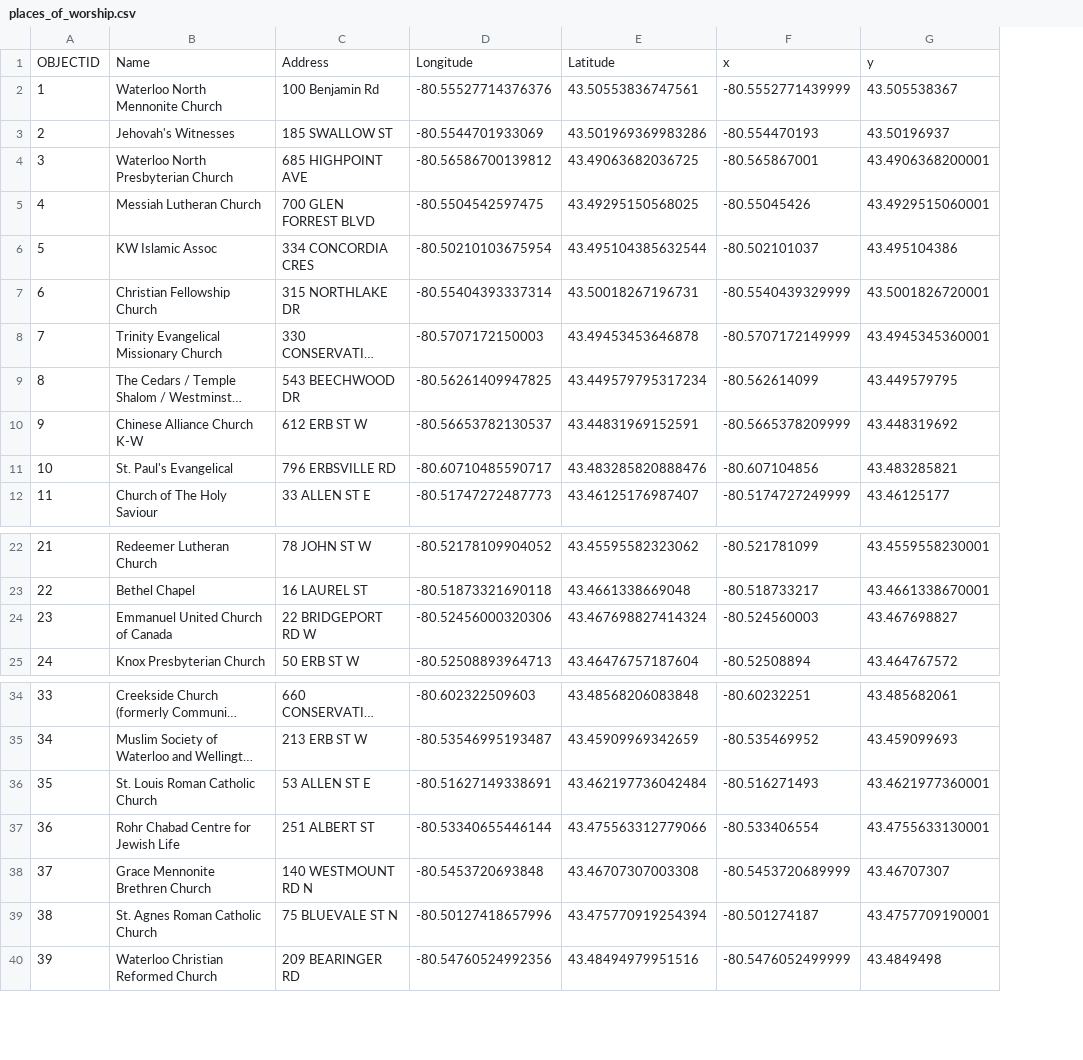
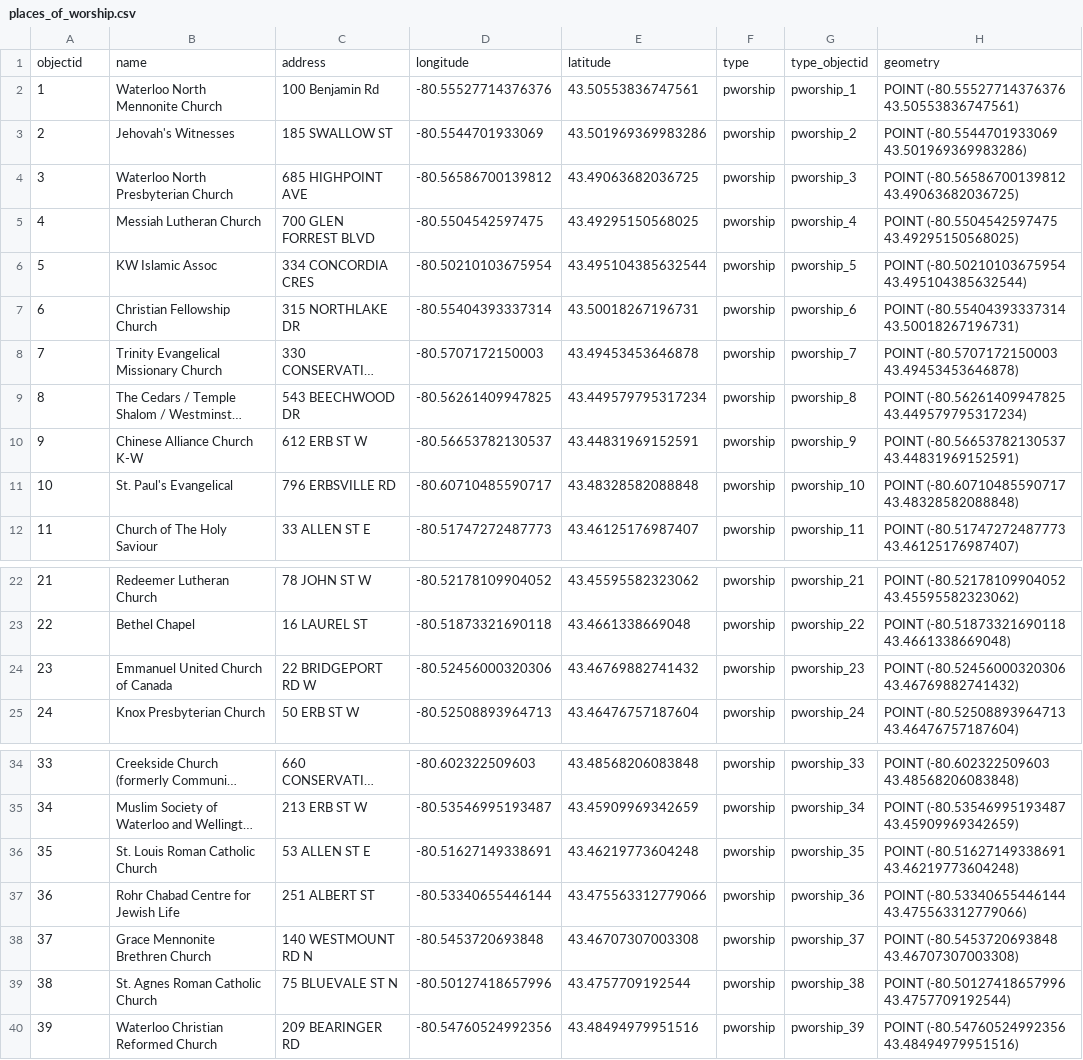
Before and after one commit to AACR1752/HouseXplainer, a CSV file: data/good_data/places_of_worship.csv, drawn as a sheet; only a part is shown, gaps mark what is left out; long unchanged cells end in …; removed rows and columns are numbered as before the commit, all else as after; the diff names each change by its address in the sheet, - before the commit and + after, or states it on an @@ line.

```diff
--- a/data/good_data/places_of_worship.csv
+++ b/data/good_data/places_of_worship.csv
-column F, rows 2-12: -80.5552771439999 | -80.554470193 | -80.565867001 | -80.55045426 | -80.502101037 | -80.5540439329999 | -80.5707172149999 | -80.562614099 | -80.5665378209999 | -80.607104856 | -80.5174727249999; rows 22-25: -80.521781099 | -80.518733217 | -80.524560003 | -80.52508894; rows 34-40: -80.60232251 | -80.535469952 | -80.516271493 | -80.533406554 | -80.5453720689999 | -80.501274187 | -80.5476052499999
-column G, rows 2-12: 43.505538367 | 43.50196937 | 43.4906368200001 | 43.4929515060001 | 43.495104386 | 43.5001826720001 | 43.4945345360001 | 43.449579795 | 43.448319692 | 43.483285821 | 43.46125177; rows 22-25: 43.4559558230001 | 43.4661338670001 | 43.467698827 | 43.464767572; rows 34-40: 43.485682061 | 43.459099693 | 43.4621977360001 | 43.4755633130001 | 43.46707307 | 43.4757709190001 | 43.4849498
+column F, rows 2-12: all pworship; rows 22-25: all pworship; rows 34-40: all pworship
+column G, rows 2-12: pworship_1 | pworship_2 | pworship_3 | pworship_4 | pworship_5 | pworship_6 | pworship_7 | pworship_8 | pworship_9 | pworship_10 | pworship_11; rows 22-25: pworship_21 | pworship_22 | pworship_23 | pworship_24; rows 34-40: pworship_33 | pworship_34 | pworship_35 | pworship_36 | pworship_37 | pworship_38 | pworship_39
+column H, rows 2-12: POINT (-80.55527714376376 43.50553836747561) | POINT (-80.5544701933069 43.501969369983286) | POINT (-80.56586700139812 43.49063682036725) | POINT (-80.5504542597475 43.49295150568025) | POINT (-80.50210103675954 43.495104385632544) | POINT (-80.55404393337314 43.50018267196731) | POINT (-80.5707172150003 43.49453453646878) | POINT (-80.56261409947825 43.449579795317234) | POINT (-80.56653782130537 43.44831969152591) | POINT (-80.60710485590717 43.48328582088848) | POINT (-80.51747272487773 43.46125176987407); rows 22-25: POINT (-80.52178109904052 43.45595582323062) | POINT (-80.51873321690118 43.4661338669048) | POINT (-80.52456000320306 43.46769882741432) | POINT (-80.52508893964713 43.46476757187604); rows 34-40: POINT (-80.602322509603 43.48568206083848) | POINT (-80.53546995193487 43.45909969342659) | POINT (-80.51627149338691 43.46219773604248) | POINT (-80.53340655446144 43.475563312779066) | POINT (-80.5453720693848 43.46707307003308) | POINT (-80.50127418657996 43.4757709192544) | POINT (-80.54760524992356 43.48494979951516)
-row 1: OBJECTID | Name | Address | Longitude | Latitude | x | y
+row 1: objectid | name | address | longitude | latitude | type | type_objectid | geometry
-E11: 43.483285820888476
+E11: 43.48328582088848
-E24: 43.467698827414324
+E24: 43.46769882741432
-E36: 43.462197736042484
+E36: 43.46219773604248
-E39: 43.475770919254394
+E39: 43.4757709192544
```
Also changed, not shown: data/good_data/playgrounds.csv, data/good_data/points_of_interest.csv, 5 other files.
